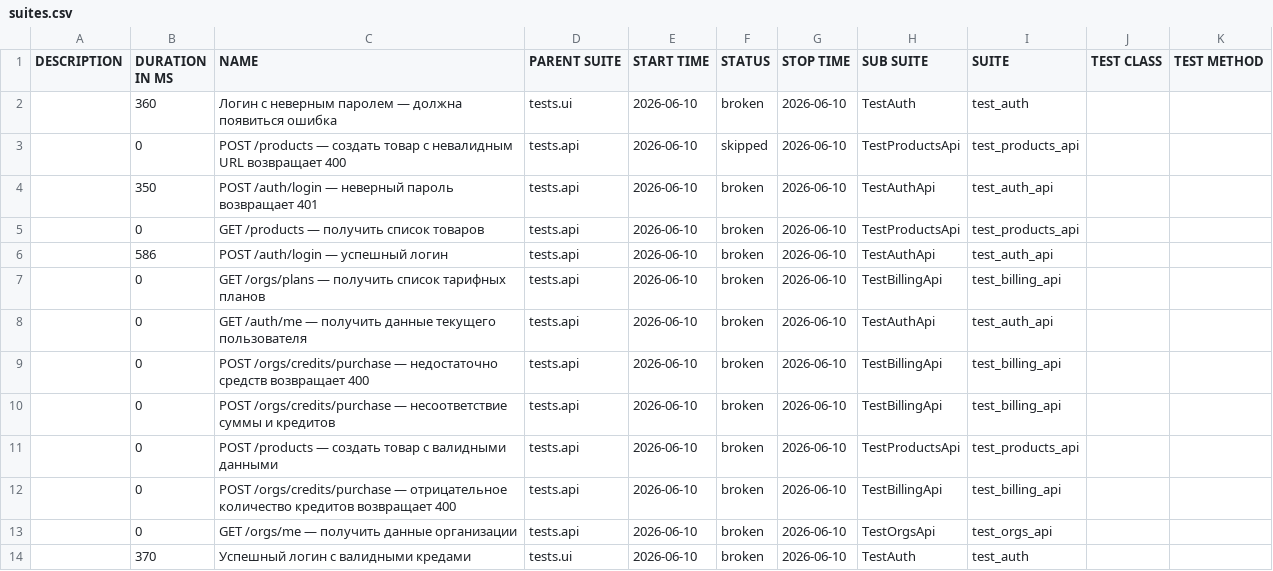
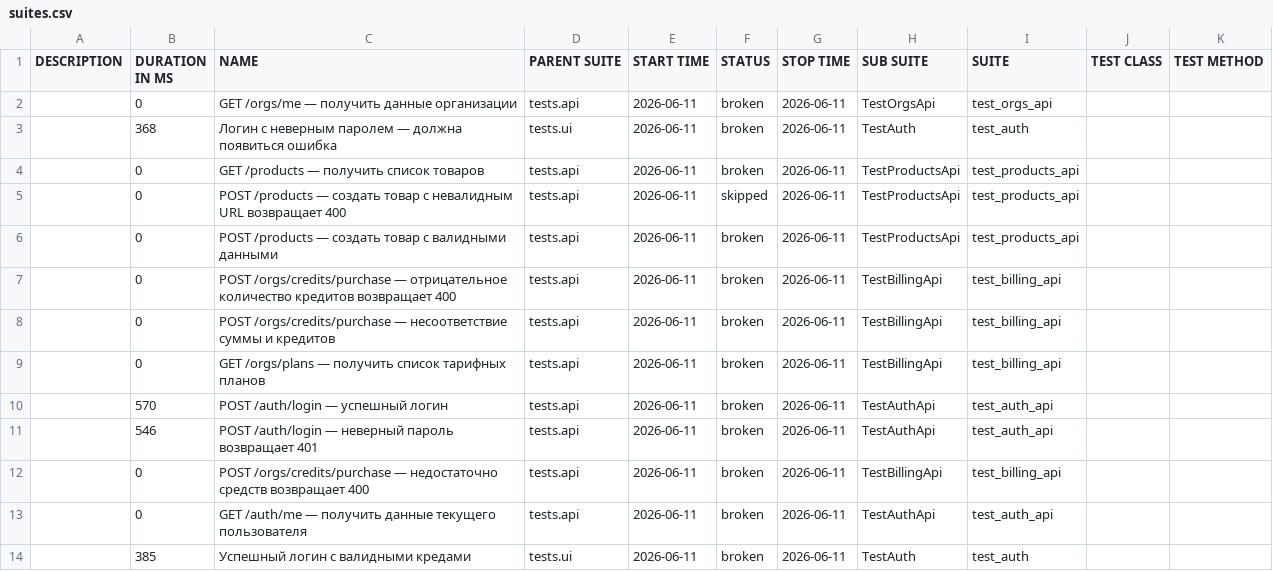
Before and after one commit to Sunaaa1/kartochki-tests, a CSV file: data/suites.csv, drawn as a sheet.

```diff
--- a/data/suites.csv
+++ b/data/suites.csv
@@ -1,14 +1,14 @@
 "DESCRIPTION","DURATION IN MS","NAME","PARENT SUITE","START TIME","STATUS","STOP TIME","SUB SUITE","SUITE","TEST CLASS","TEST METHOD"
-"","360","Логин с неверным паролем — должна появиться ошибка","tests.ui","2026-06-10","broken","2026-06-10","TestAuth","test_auth","",""
-"","0","POST /products — создать товар с невалидным URL возвращает 400","tests.api","2026-06-10","skipped","2026-06-10","TestProductsApi","test_products_api","",""
-"","350","POST /auth/login — неверный пароль возвращает 401","tests.api","2026-06-10","broken","2026-06-10","TestAuthApi","test_auth_api","",""
-"","0","GET /products — получить список товаров","tests.api","2026-06-10","broken","2026-06-10","TestProductsApi","test_products_api","",""
-"","586","POST /auth/login — успешный логин","tests.api","2026-06-10","broken","2026-06-10","TestAuthApi","test_auth_api","",""
-"","0","GET /orgs/plans — получить список тарифных планов","tests.api","2026-06-10","broken","2026-06-10","TestBillingApi","test_billing_api","",""
-"","0","GET /auth/me — получить данные текущего пользователя","tests.api","2026-06-10","broken","2026-06-10","TestAuthApi","test_auth_api","",""
-"","0","POST /orgs/credits/purchase — недостаточно средств возвращает 400","tests.api","2026-06-10","broken","2026-06-10","TestBillingApi","test_billing_api","",""
-"","0","POST /orgs/credits/purchase — несоответствие суммы и кредитов","tests.api","2026-06-10","broken","2026-06-10","TestBillingApi","test_billing_api","",""
-"","0","POST /products — создать товар с валидными данными","tests.api","2026-06-10","broken","2026-06-10","TestProductsApi","test_products_api","",""
-"","0","POST /orgs/credits/purchase — отрицательное количество кредитов возвращает 400","tests.api","2026-06-10","broken","2026-06-10","TestBillingApi","test_billing_api","",""
-"","0","GET /orgs/me — получить данные организации","tests.api","2026-06-10","broken","2026-06-10","TestOrgsApi","test_orgs_api","",""
-"","370","Успешный логин с валидными кредами","tests.ui","2026-06-10","broken","2026-06-10","TestAuth","test_auth","",""
+"","0","GET /orgs/me — получить данные организации","tests.api","2026-06-11","broken","2026-06-11","TestOrgsApi","test_orgs_api","",""
+"","368","Логин с неверным паролем — должна появиться ошибка","tests.ui","2026-06-11","broken","2026-06-11","TestAuth","test_auth","",""
+"","0","GET /products — получить список товаров","tests.api","2026-06-11","broken","2026-06-11","TestProductsApi","test_products_api","",""
+"","0","POST /products — создать товар с невалидным URL возвращает 400","tests.api","2026-06-11","skipped","2026-06-11","TestProductsApi","test_products_api","",""
+"","0","POST /products — создать товар с валидными данными","tests.api","2026-06-11","broken","2026-06-11","TestProductsApi","test_products_api","",""
+"","0","POST /orgs/credits/purchase — отрицательное количество кредитов возвращает 400","tests.api","2026-06-11","broken","2026-06-11","TestBillingApi","test_billing_api","",""
+"","0","POST /orgs/credits/purchase — несоответствие суммы и кредитов","tests.api","2026-06-11","broken","2026-06-11","TestBillingApi","test_billing_api","",""
+"","0","GET /orgs/plans — получить список тарифных планов","tests.api","2026-06-11","broken","2026-06-11","TestBillingApi","test_billing_api","",""
+"","570","POST /auth/login — успешный логин","tests.api","2026-06-11","broken","2026-06-11","TestAuthApi","test_auth_api","",""
+"","546","POST /auth/login — неверный пароль возвращает 401","tests.api","2026-06-11","broken","2026-06-11","TestAuthApi","test_auth_api","",""
+"","0","POST /orgs/credits/purchase — недостаточно средств возвращает 400","tests.api","2026-06-11","broken","2026-06-11","TestBillingApi","test_billing_api","",""
+"","0","GET /auth/me — получить данные текущего пользователя","tests.api","2026-06-11","broken","2026-06-11","TestAuthApi","test_auth_api","",""
+"","385","Успешный логин с валидными кредами","tests.ui","2026-06-11","broken","2026-06-11","TestAuth","test_auth","",""
```
Also changed, not shown: data/behaviors.csv, 47 other files.
